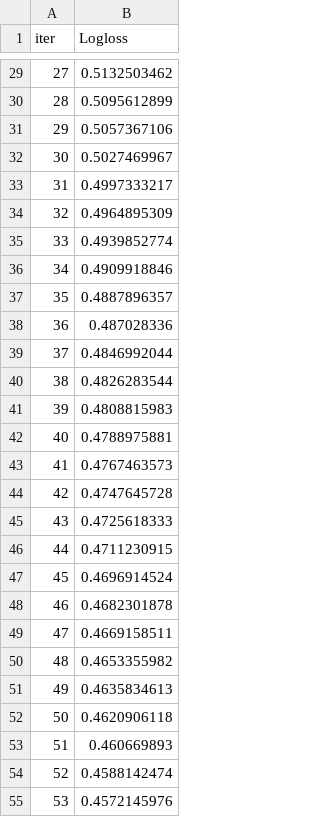
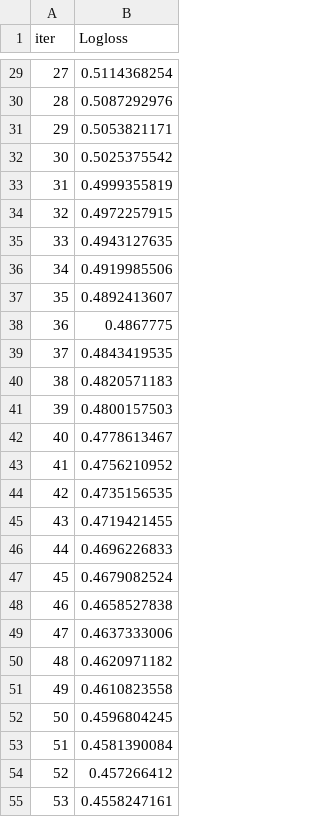
Before and after one commit to boogey004/Projects-To-The-F, a TSV file: Tinanic/catboost_info/learn_error.tsv, drawn as a sheet; only a part is shown, gaps mark what is left out; the diff covers the shown part only.

```diff
--- a/Tinanic/catboost_info/learn_error.tsv
+++ b/Tinanic/catboost_info/learn_error.tsv
@@ -29,27 +29,27 @@ iter	Logloss
-27	0.5132503462
-28	0.5095612899
-29	0.5057367106
-30	0.5027469967
-31	0.4997333217
-32	0.4964895309
-33	0.4939852774
-34	0.4909918846
-35	0.4887896357
-36	0.487028336
-37	0.4846992044
-38	0.4826283544
-39	0.4808815983
-40	0.4788975881
-41	0.4767463573
-42	0.4747645728
-43	0.4725618333
-44	0.4711230915
-45	0.4696914524
-46	0.4682301878
-47	0.4669158511
-48	0.4653355982
-49	0.4635834613
-50	0.4620906118
-51	0.460669893
-52	0.4588142474
-53	0.4572145976
+27	0.5114368254
+28	0.5087292976
+29	0.5053821171
+30	0.5025375542
+31	0.4999355819
+32	0.4972257915
+33	0.4943127635
+34	0.4919985506
+35	0.4892413607
+36	0.4867775
+37	0.4843419535
+38	0.4820571183
+39	0.4800157503
+40	0.4778613467
+41	0.4756210952
+42	0.4735156535
+43	0.4719421455
+44	0.4696226833
+45	0.4679082524
+46	0.4658527838
+47	0.4637333006
+48	0.4620971182
+49	0.4610823558
+50	0.4596804245
+51	0.4581390084
+52	0.457266412
+53	0.4558247161
```
Also changed, not shown: 123 edited cells elsewhere in this file, Tinanic/catboost_info/time_left.tsv, 12 other files.
